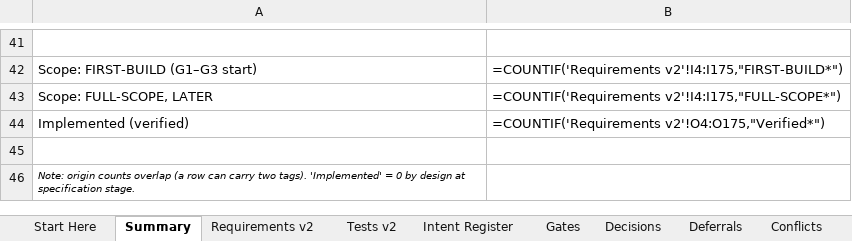
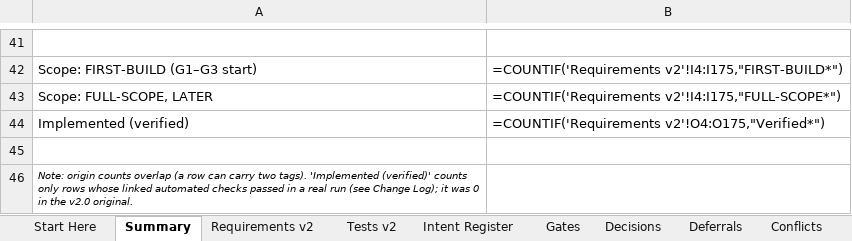
Before and after one commit to mistybari99/Trillionaire-Me, an Excel workbook: docs/register/Trillionaire_Me_Requirements_Register_v2_1_evidence_refresh.xlsx, sheet Summary, drawn as a sheet; only a part is shown, gaps mark what is left out; values as stored, in another font and other column widths than the file's, no borders; formulas without a stored value are shown as written; the diff names each change by its address in the sheet, - before the commit and + after, or states it on an @@ line.

```diff
--- a/docs/register/Trillionaire_Me_Requirements_Register_v2_1_evidence_refresh.xlsx (sheet Summary)
+++ b/docs/register/Trillionaire_Me_Requirements_Register_v2_1_evidence_refresh.xlsx (sheet Summary)
-A46: …two tags). 'Implemented' = 0 by design at specification stage.
+A46: …two tags). 'Implemented (verified)' counts only rows whose linked automated checks passed in a real run (see Change Log); it was 0 in the v2.0 original.
```
Also changed, not shown: sheet Change Log, sheet Decisions, sheet Start Here, 8 other files.
